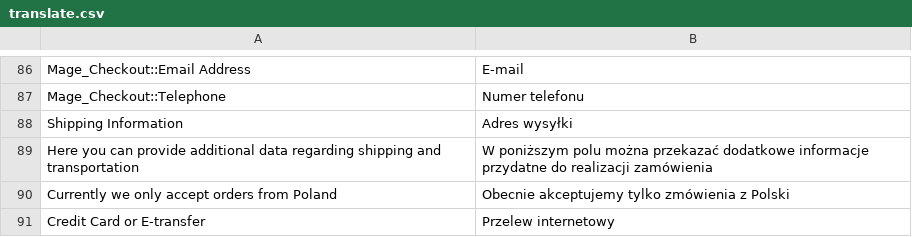
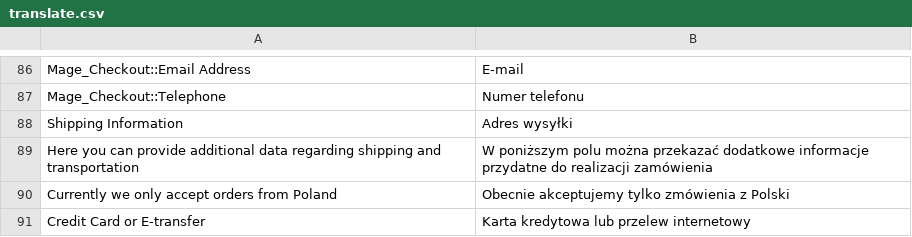
Before and after one commit to Zefiryn/2plus3d-sklep, a CSV file: app/design/frontend/default/2plus3d/locale/pl_PL/translate.csv, drawn as a sheet; only a part is shown, gaps mark what is left out.

Commit message:
change payu payment label

```diff
--- a/app/design/frontend/default/2plus3d/locale/pl_PL/translate.csv
+++ b/app/design/frontend/default/2plus3d/locale/pl_PL/translate.csv
@@ -90,2 +90,2 @@
 "Currently we only accept orders from Poland","Obecnie akceptujemy tylko zmówienia z Polski"
-"Credit Card or E-transfer","Przelew internetowy"
+"Credit Card or E-transfer","Karta kredytowa lub przelew internetowy"
```
